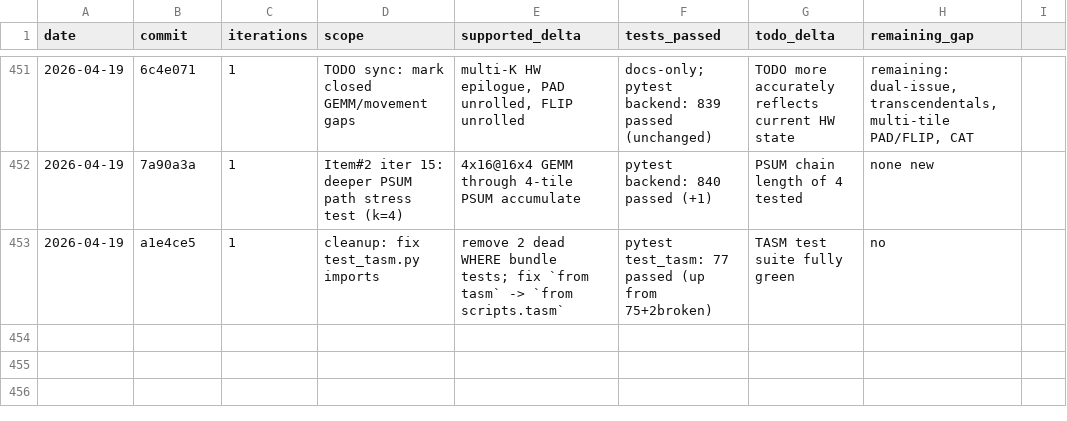
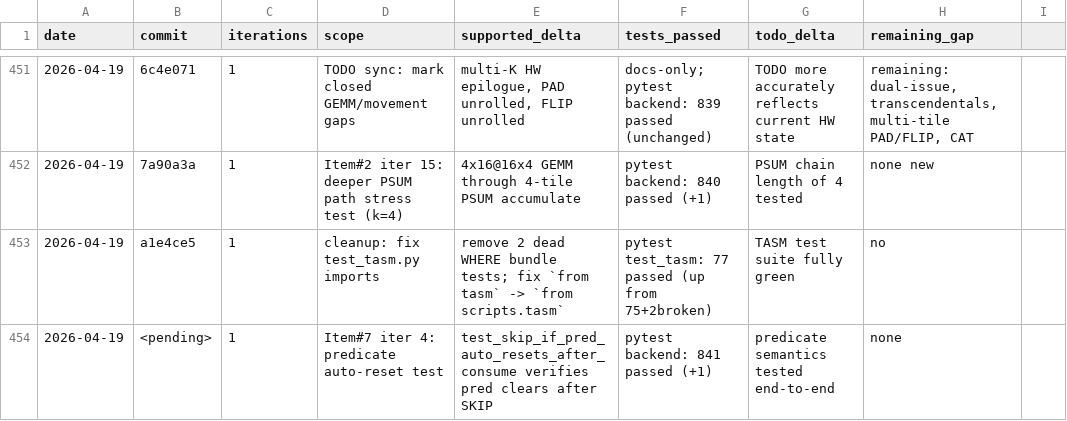
Before and after one commit to hanw/tinytpu, a TSV file: results.tsv, drawn as a sheet; only a part is shown, gaps mark what is left out.

Commit message:
test: predicate auto-resets after SKIP_IF_PRED consumes it
Two SKIP_IF_PRED ops in sequence must behave differently: the first
skips (pred=True), and pred auto-resets so the second does NOT skip.
Pins the one-shot semantics of SKIP_IF_PRED before any future
SXU_CLEAR_PRED / scoreboard work builds on it.

All 841 backend tests pass.

```diff
--- a/results.tsv
+++ b/results.tsv
@@ -453 +453,2 @@ date	commit	iterations	scope	supported_delta	tests_passed	todo_delta	remaining_g
 2026-04-19	a1e4ce5	1	cleanup: fix test_tasm.py imports	remove 2 dead WHERE bundle tests; fix `from tasm` -> `from scripts.tasm`	pytest test_tasm: 77 passed (up from 75+2broken)	TASM test suite fully green	no
+2026-04-19	<pending>	1	Item#7 iter 4: predicate auto-reset test	test_skip_if_pred_auto_resets_after_consume verifies pred clears after SKIP	pytest backend: 841 passed (+1)	predicate semantics tested end-to-end	none
```
Also changed, not shown: 1 other file.
